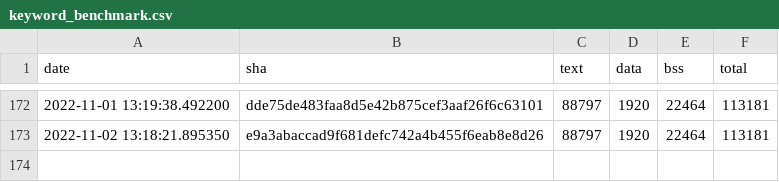
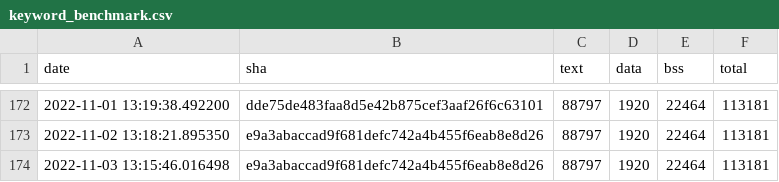
Before and after one commit to jwithers/tflite-micro, a CSV file: data/continuous_builds/size_profiling/linux_x86_64_release/keyword_benchmark.csv, drawn as a sheet; only a part is shown, gaps mark what is left out.

Commit message:
Automated binary size log update

```diff
--- a/data/continuous_builds/size_profiling/linux_x86_64_release/keyword_benchmark.csv
+++ b/data/continuous_builds/size_profiling/linux_x86_64_release/keyword_benchmark.csv
@@ -173 +173,2 @@ date,sha,text,data,bss,total
 2022-11-02 13:18:21.895350,e9a3abaccad9f681defc742a4b455f6eab8e8d26,88797,1920,22464,113181
+2022-11-03 13:15:46.016498,e9a3abaccad9f681defc742a4b455f6eab8e8d26,88797,1920,22464,113181
```
Also changed, not shown: data/continuous_builds/size_profiling/linux_x86_64_release/baseline_memory_footprint.csv, data/continuous_builds/size_profiling/linux_x86_64_release/interpreter_memory_footprint.csv, 3 other files.
